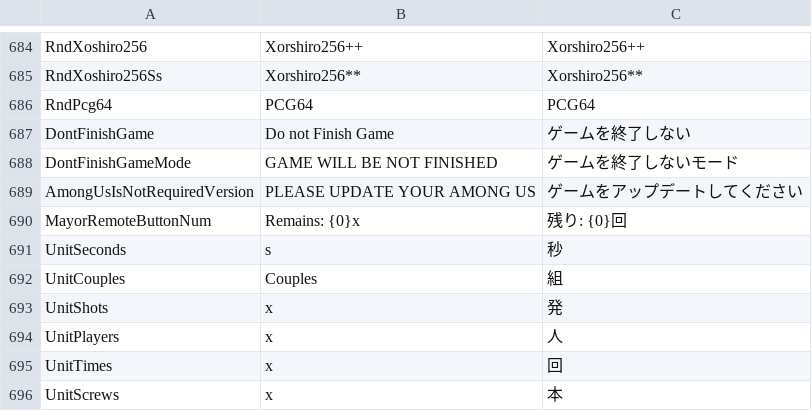
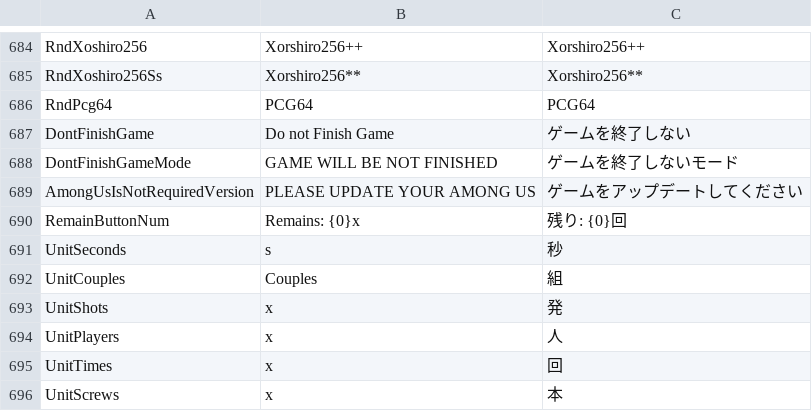
Before and after one commit to Shota-Sunada/RebuildUs, a CSV file: Translations.csv, drawn as a sheet; only a part is shown, gaps mark what is left out.

```diff
--- a/Translations.csv
+++ b/Translations.csv
@@ -689,3 +689,3 @@ DontFinishGameMode,GAME WILL BE NOT FINISHED,ゲームを終了しないモー
 AmongUsIsNotRequiredVersion,PLEASE UPDATE YOUR AMONG US,ゲームをアップデートしてください
-MayorRemoteButtonNum,Remains: {0}x,残り: {0}回
+RemainButtonNum,Remains: {0}x,残り: {0}回
 UnitSeconds,s,秒
```
Also changed, not shown: 3 other files.
